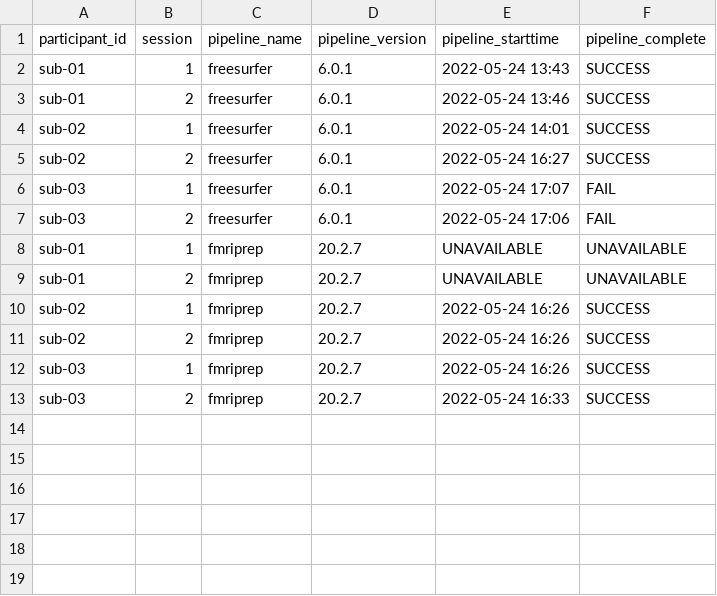
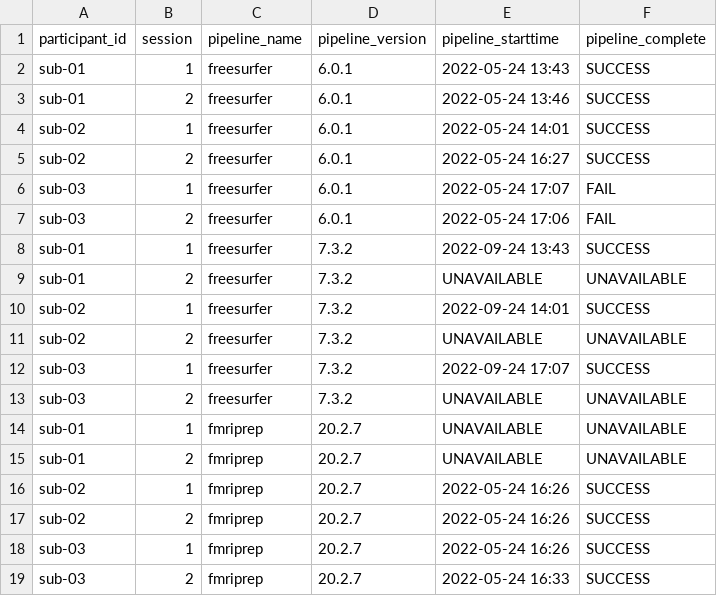
Before and after one commit to neurobagel/digest, a CSV file: proc-dash/data/example_bagel.csv, drawn as a sheet.

Commit message:
add another FreeSurfer version to example_bagel.csv

```diff
--- a/proc-dash/data/example_bagel.csv
+++ b/proc-dash/data/example_bagel.csv
@@ -7,2 +7,8 @@ sub-03,1,freesurfer,6.0.1,2022-05-24 17:07,FAIL
 sub-03,2,freesurfer,6.0.1,2022-05-24 17:06,FAIL
+sub-01,1,freesurfer,7.3.2,2022-09-24 13:43,SUCCESS
+sub-01,2,freesurfer,7.3.2,UNAVAILABLE,UNAVAILABLE
+sub-02,1,freesurfer,7.3.2,2022-09-24 14:01,SUCCESS
+sub-02,2,freesurfer,7.3.2,UNAVAILABLE,UNAVAILABLE
+sub-03,1,freesurfer,7.3.2,2022-09-24 17:07,SUCCESS
+sub-03,2,freesurfer,7.3.2,UNAVAILABLE,UNAVAILABLE
 sub-01,1,fmriprep,20.2.7,UNAVAILABLE,UNAVAILABLE
```
